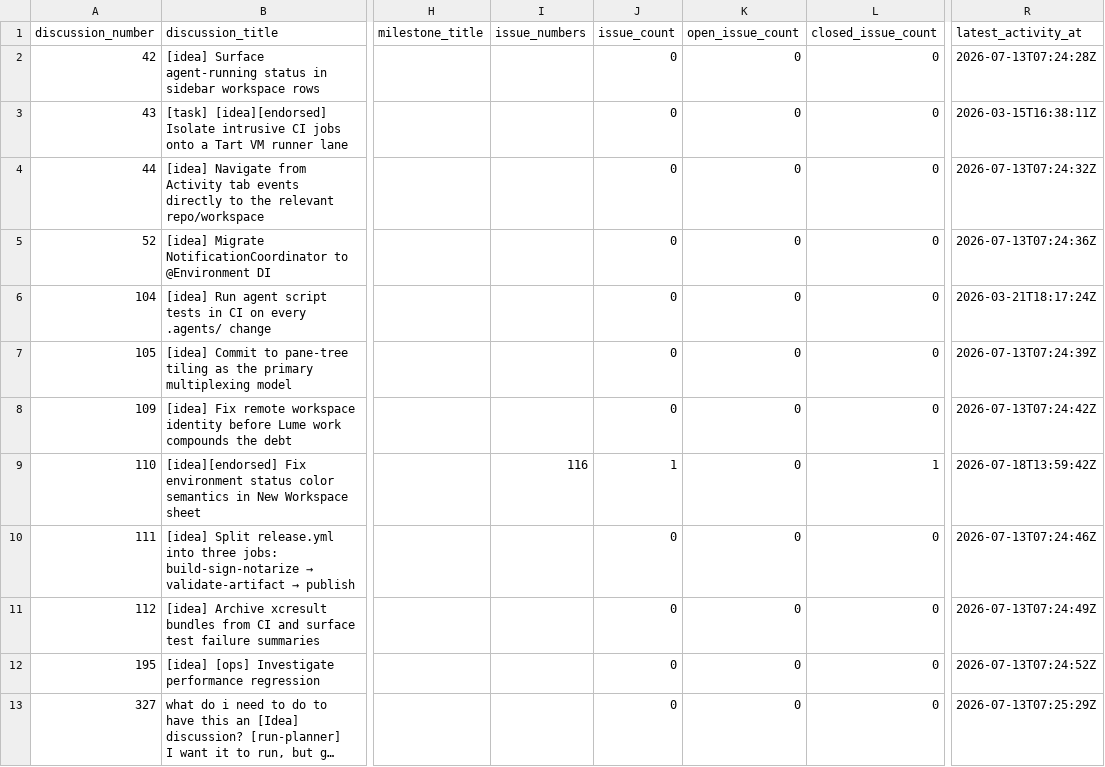
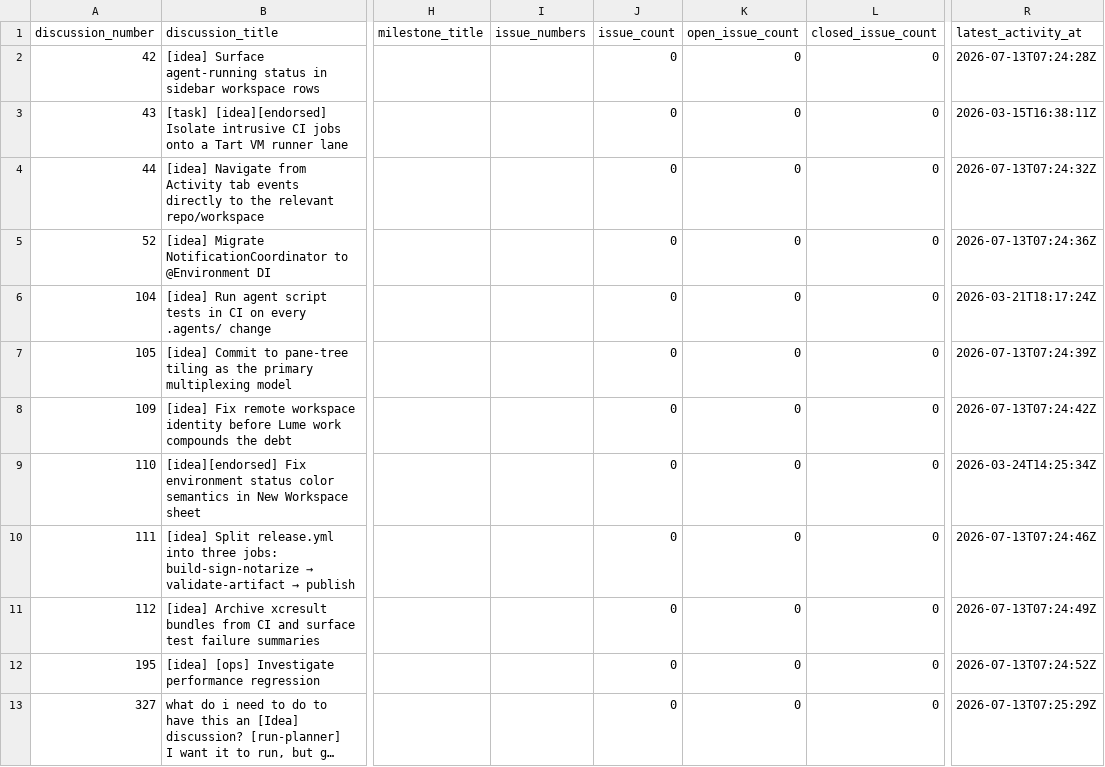
Before and after one commit to fairchild/workspaces, a CSV file: docs/ops/timeline.csv, drawn as a sheet; only a part is shown, gaps mark what is left out; long unchanged cells end in …; the diff names each change by its address in the sheet, - before the commit and + after, or states it on an @@ line.

```diff
--- a/docs/ops/timeline.csv
+++ b/docs/ops/timeline.csv
-I9 (issue_numbers): 116
+I9 (issue_numbers): (empty)
-J9 (issue_count): 1
+J9 (issue_count): 0
-L9 (closed_issue_count): 1
+L9 (closed_issue_count): 0
-R9 (latest_activity_at): 2026-07-18T13:59:42Z
+R9 (latest_activity_at): 2026-03-24T14:25:34Z
```
Also changed, not shown: 2 other files.
